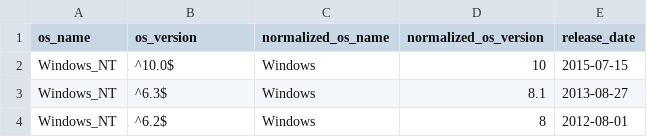
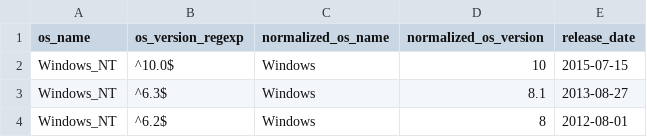
Before and after one commit to mozilla/bigquery-etl, a CSV file: templates/static/normalized_os_version/data.csv, drawn as a sheet; only a part is shown.

Commit message:
os_version_regexp

```diff
--- a/templates/static/normalized_os_version/data.csv
+++ b/templates/static/normalized_os_version/data.csv
@@ -1,2 +1,2 @@
-os_name,os_version,normalized_os_name,normalized_os_version,release_date
+os_name,os_version_regexp,normalized_os_name,normalized_os_version,release_date
 Windows_NT,^10.0$,Windows,10,2015-07-15
```
